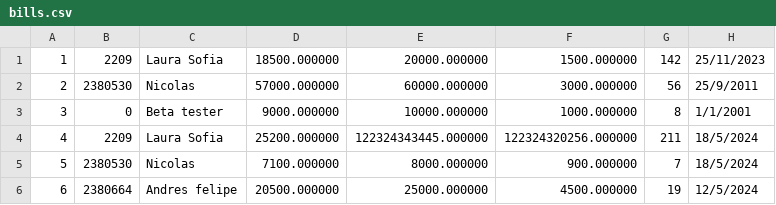
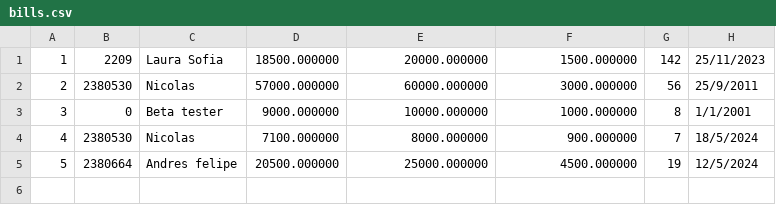
Before and after one commit to wifitanmalo/oops, a CSV file: la_14/bills.csv, drawn as a sheet; removed rows and columns are numbered as before the commit, all else as after; the diff names each change by its address in the sheet, - before the commit and + after, or states it on an @@ line.

Commit message:
small changes in bills.csv

```diff
--- a/la_14/bills.csv
+++ b/la_14/bills.csv
-row 4: 4 | 2209 | Laura Sofia | 25200.000000 | 122324343445.000000 | 122324320256.000000 | 211 | 18/5/2024
@@ column A renumbered from row 4 down @@
```
Also changed, not shown: la_14/bought.csv, 1 other file.
